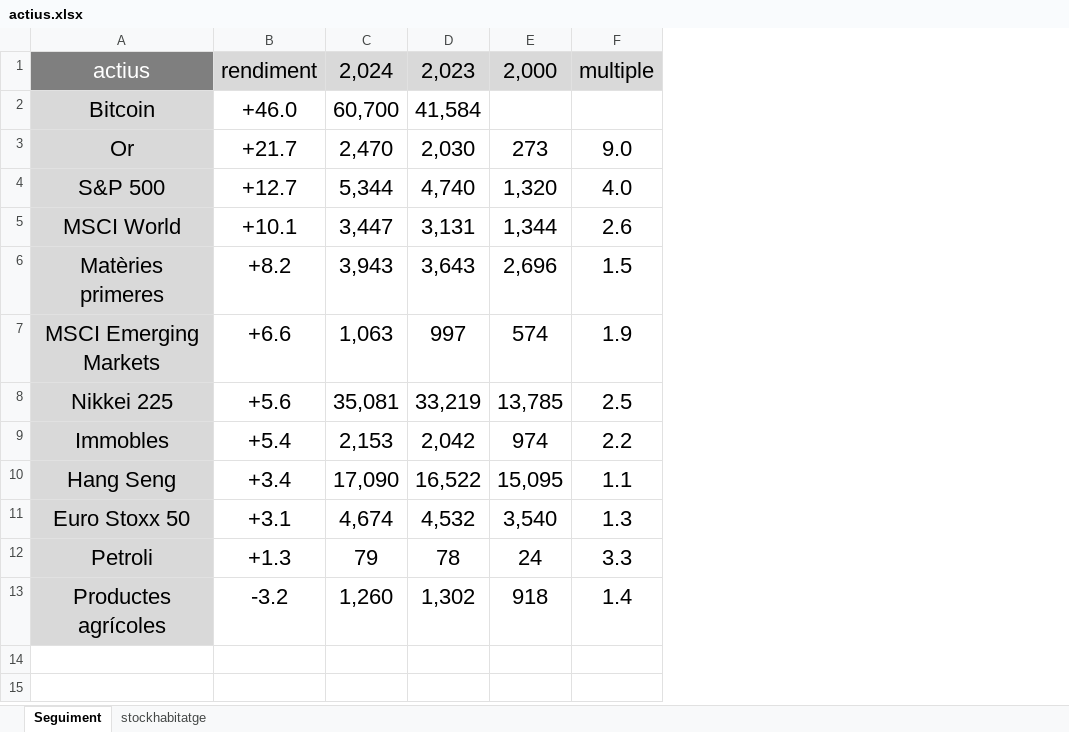
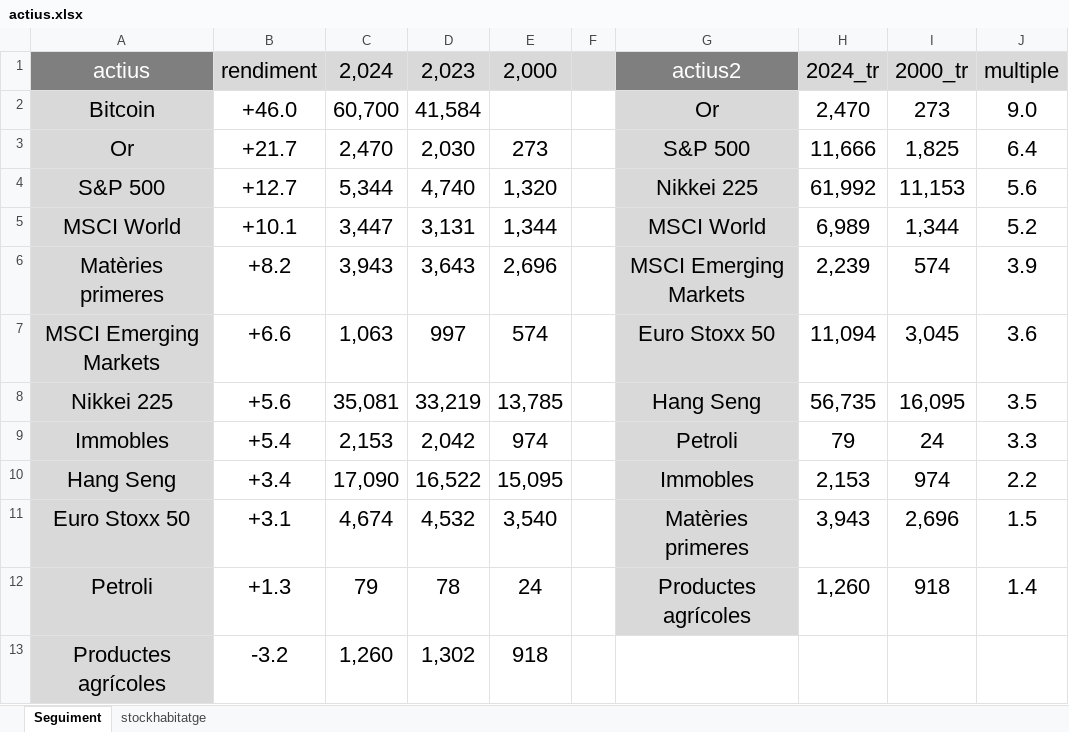
Before and after one commit to galetaire/marketmonitor, an Excel workbook: actius.xlsx, sheet Seguiment, drawn as a sheet; values as stored, in another font and other column widths than the file's, no borders; conditional formats not drawn; addresses are those after the commit; the diff names each change by its address in the sheet, - before the commit and + after, or states it on an @@ line.

```diff
--- a/actius.xlsx (sheet Seguiment)
+++ b/actius.xlsx (sheet Seguiment)
+column F, empty
+column G, rows 1-12: actius2 | Or | S&P 500 | Nikkei 225 | MSCI World | MSCI Emerging Markets | Euro Stoxx 50 | Hang Seng | Petroli | Immobles | Matèries primeres | Productes agrícoles
+column H, rows 1-12: 2024_tr | 2,470 | 11,666 | 61,992 | 6,989 | 2,239 | 11,094 | 56,735 | 79 | 2,153 | 3,943 | 1,260
+column I, rows 1-12: 2000_tr | 273 | 1,825 | 11,153 | 1,344 | 574 | 3,045 | 16,095 | 24 | 974 | 2,696 | 918
-J2: (empty)
+J2: 9.0
-J3: 9.0
+J3: 6.4
-J4: 4.0
+J4: 5.6
-J5: 2.6
+J5: 5.2
-J6: 1.5
+J6: 3.9
-J7: 1.9
+J7: 3.6
-J8: 2.5
+J8: 3.5
-J9: 2.2
+J9: 3.3
-J10: 1.1
+J10: 2.2
-J11: 1.3
+J11: 1.5
-J12: 3.3
+J12: 1.4
-J13: 1.4
+J13: (empty)
```
Also changed, not shown: market_data.xlsx, 3 other files.
